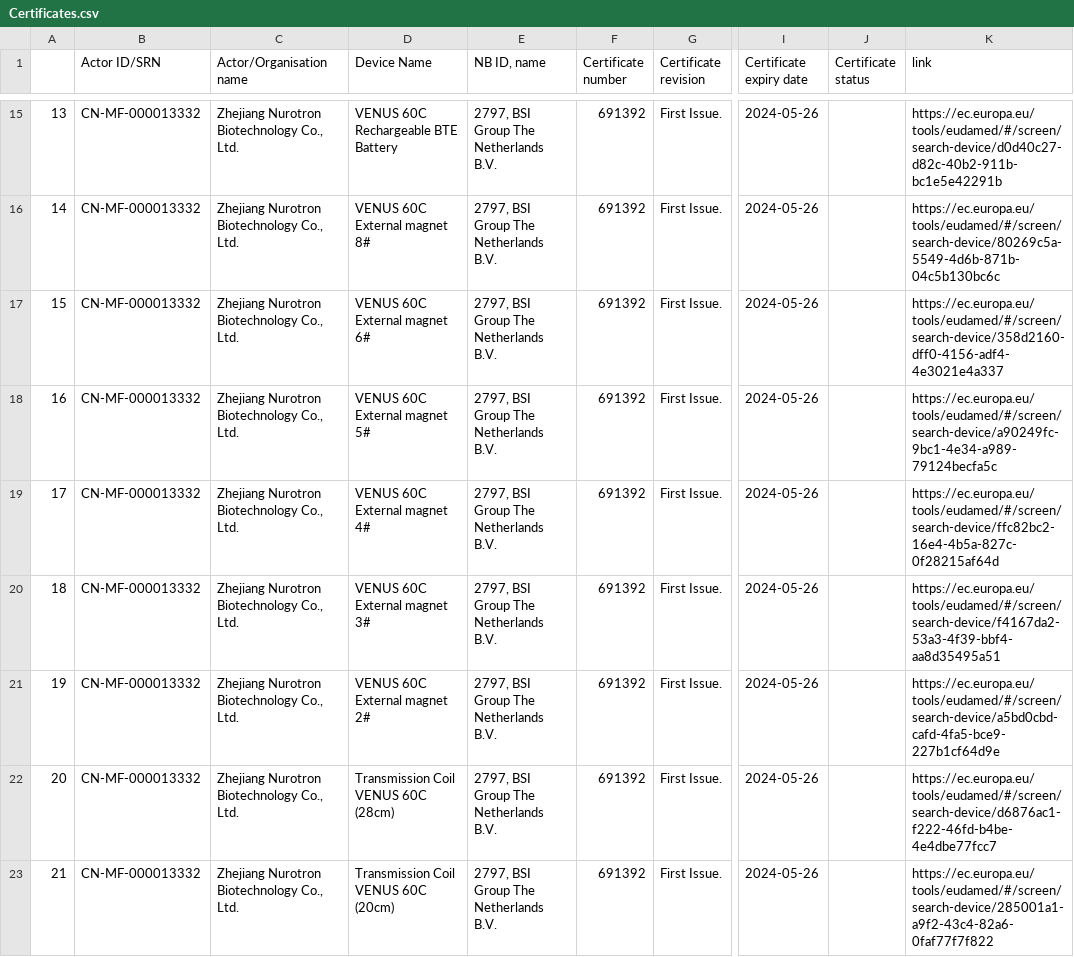
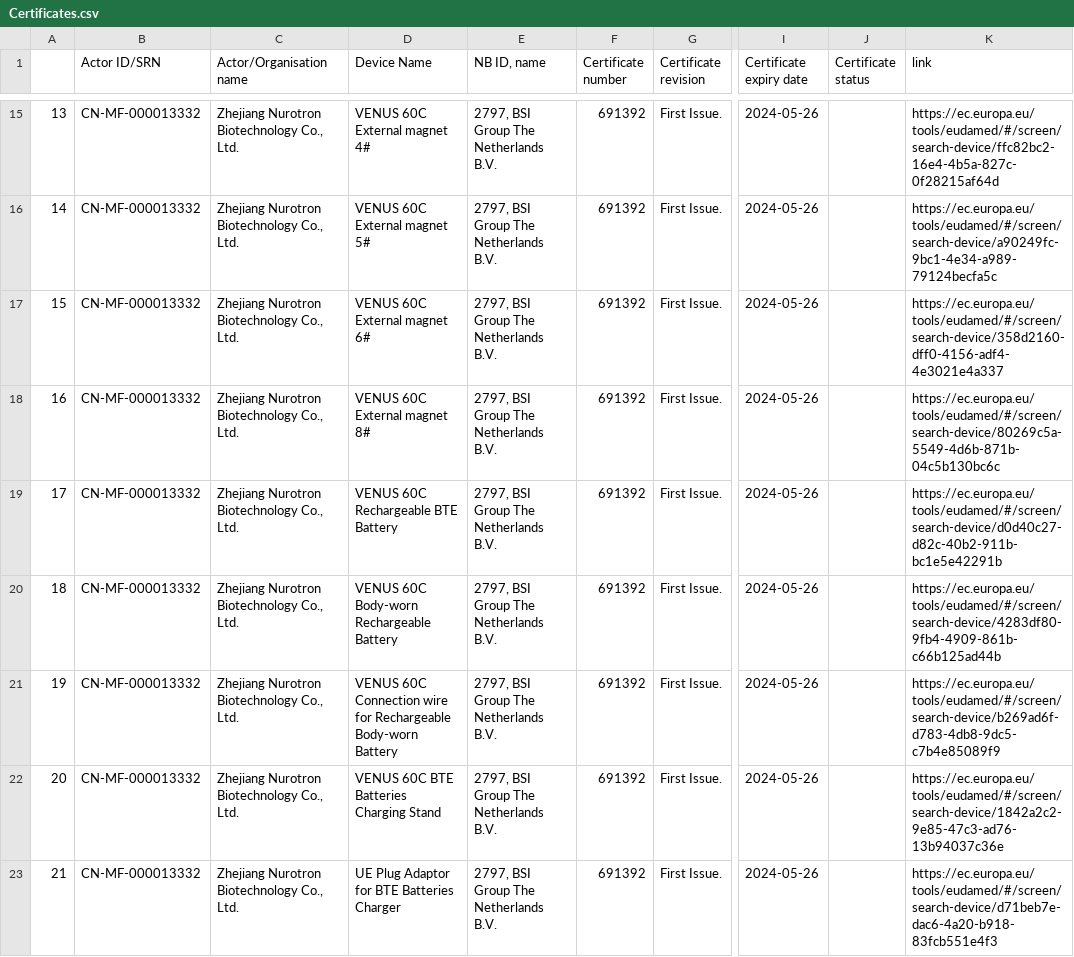
Before and after one commit to Arfaoui-ghaith/scraping-ec.europa, a CSV file: PART1/AIMDD/Certificates/Certificates.csv, drawn as a sheet; only a part is shown, gaps mark what is left out; the diff covers the shown part only; the diff names each change by its address in the sheet, - before the commit and + after, or states it on an @@ line.

```diff
--- a/PART1/AIMDD/Certificates/Certificates.csv
+++ b/PART1/AIMDD/Certificates/Certificates.csv
-D15 (Device Name): VENUS 60C Rechargeable BTE Battery
+D15 (Device Name): VENUS 60C External magnet 4#
-K15 (link): https://ec.europa.eu/tools/eudamed/#/screen/search-device/d0d40c27-d82c-40b2-911b-bc1e5e42291b
+K15 (link): https://ec.europa.eu/tools/eudamed/#/screen/search-device/ffc82bc2-16e4-4b5a-827c-0f28215af64d
-D16 (Device Name): VENUS 60C External magnet 8#
+D16 (Device Name): VENUS 60C External magnet 5#
-K16 (link): https://ec.europa.eu/tools/eudamed/#/screen/search-device/80269c5a-5549-4d6b-871b-04c5b130bc6c
+K16 (link): https://ec.europa.eu/tools/eudamed/#/screen/search-device/a90249fc-9bc1-4e34-a989-79124becfa5c
-D18 (Device Name): VENUS 60C External magnet 5#
+D18 (Device Name): VENUS 60C External magnet 8#
-K18 (link): https://ec.europa.eu/tools/eudamed/#/screen/search-device/a90249fc-9bc1-4e34-a989-79124becfa5c
+K18 (link): https://ec.europa.eu/tools/eudamed/#/screen/search-device/80269c5a-5549-4d6b-871b-04c5b130bc6c
-D19 (Device Name): VENUS 60C External magnet 4#
+D19 (Device Name): VENUS 60C Rechargeable BTE Battery
-K19 (link): https://ec.europa.eu/tools/eudamed/#/screen/search-device/ffc82bc2-16e4-4b5a-827c-0f28215af64d
+K19 (link): https://ec.europa.eu/tools/eudamed/#/screen/search-device/d0d40c27-d82c-40b2-911b-bc1e5e42291b
-D20 (Device Name): VENUS 60C External magnet 3#
+D20 (Device Name): VENUS 60C Body-worn Rechargeable Battery
-K20 (link): https://ec.europa.eu/tools/eudamed/#/screen/search-device/f4167da2-53a3-4f39-bbf4-aa8d35495a51
+K20 (link): https://ec.europa.eu/tools/eudamed/#/screen/search-device/4283df80-9fb4-4909-861b-c66b125ad44b
-D21 (Device Name): VENUS 60C External magnet 2#
+D21 (Device Name): VENUS 60C Connection wire for Rechargeable Body-worn Battery
-K21 (link): https://ec.europa.eu/tools/eudamed/#/screen/search-device/a5bd0cbd-cafd-4fa5-bce9-227b1cf64d9e
+K21 (link): https://ec.europa.eu/tools/eudamed/#/screen/search-device/b269ad6f-d783-4db8-9dc5-c7b4e85089f9
-D22 (Device Name): Transmission Coil VENUS 60C (28cm)
+D22 (Device Name): VENUS 60C BTE Batteries Charging Stand
-K22 (link): https://ec.europa.eu/tools/eudamed/#/screen/search-device/d6876ac1-f222-46fd-b4be-4e4dbe77fcc7
+K22 (link): https://ec.europa.eu/tools/eudamed/#/screen/search-device/1842a2c2-9e85-47c3-ad76-13b94037c36e
-D23 (Device Name): Transmission Coil VENUS 60C (20cm)
+D23 (Device Name): UE Plug Adaptor for BTE Batteries Charger
-K23 (link): https://ec.europa.eu/tools/eudamed/#/screen/search-device/285001a1-a9f2-43c4-82a6-0faf77f7f822
+K23 (link): https://ec.europa.eu/tools/eudamed/#/screen/search-device/d71beb7e-dac6-4a20-b918-83fcb551e4f3
```
Also changed, not shown: 178 edited cells elsewhere in this file, PART1/AIMDD/Aimdd-Ids.csv, PART1/AIMDD/Aimdd.csv, 19 other files.
